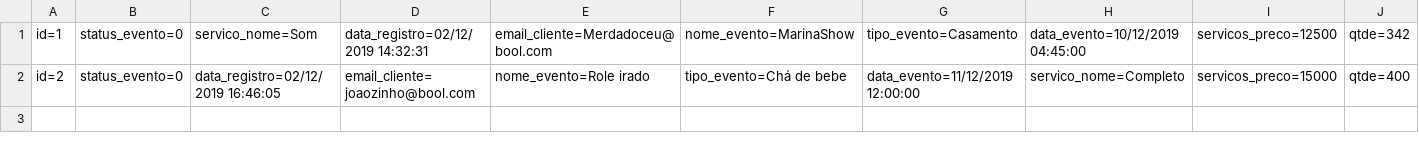
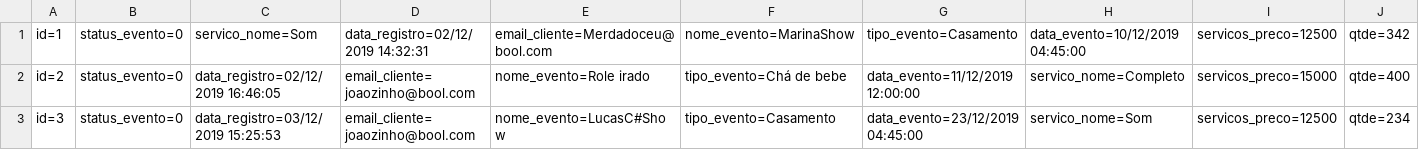
Before and after one commit to israaoliver/2s---2019---Sprint4, a CSV file: RoleTopMVC/Database/Evento.csv, drawn as a sheet; only a part is shown; rows hold the shown columns only; the diff names each change by its address in the sheet, - before the commit and + after, or states it on an @@ line.

```diff
--- a/RoleTopMVC/Database/Evento.csv
+++ b/RoleTopMVC/Database/Evento.csv
+row 3: id=3 | status_evento=0 | data_registro=03/12/2019 15:25:53 | email_cliente=joaozinho@bool.com | nome_evento=LucasC#Show | tipo_evento=Casamento | data_evento=23/12/2019 04:45:00 | servico_nome=Som | servicos_preco=12500 | qtde=234
```
Also changed, not shown: RoleTopMVC/Database/Cliente.csv, RoleTopMVC/Database/Suporte.csv, 28 other files.
